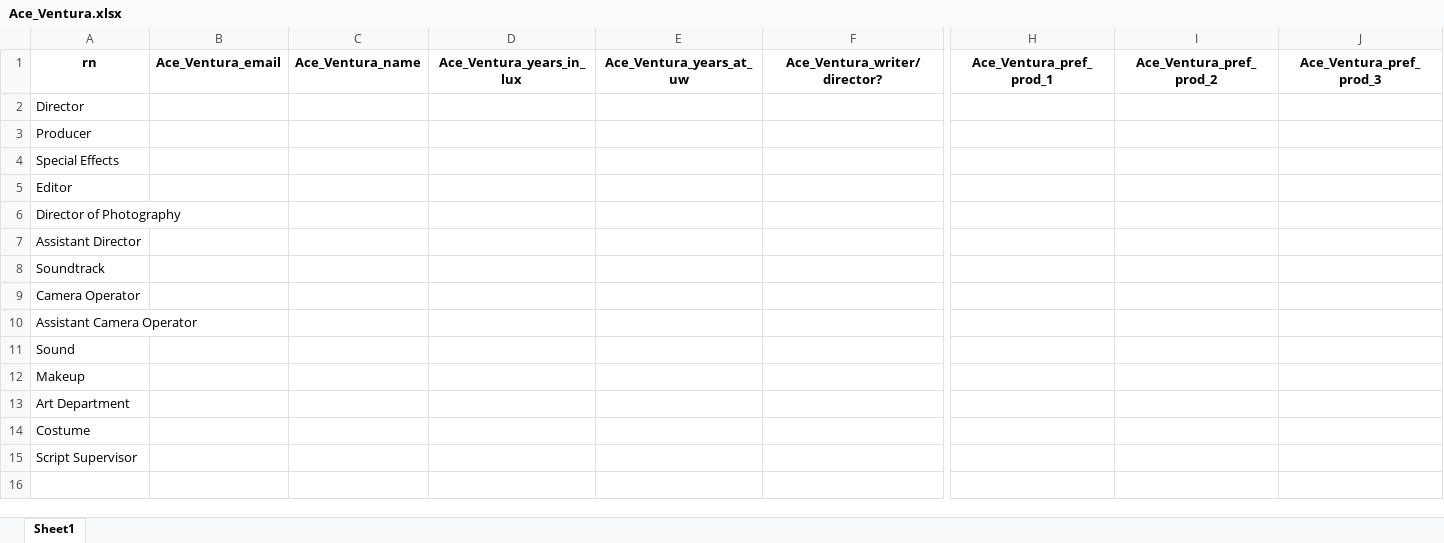
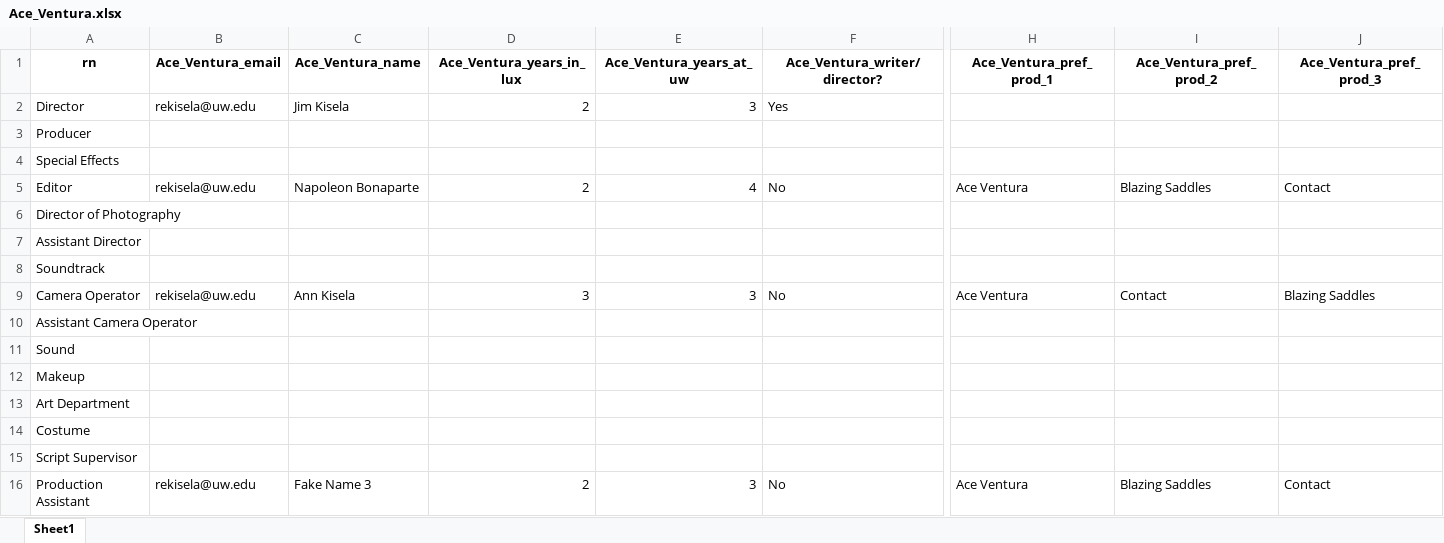
Before and after one commit to rachelkisela/lux-production-builder, an Excel workbook: Ace_Ventura.xlsx, sheet Sheet1, drawn as a sheet; only a part is shown, gaps mark what is left out; values as stored, in another font and other column widths than the file's, no borders; rows hold the shown columns only; the diff covers the shown part only; the diff names each change by its address in the sheet, - before the commit and + after, or states it on an @@ line.

```diff
--- a/Ace_Ventura.xlsx (sheet Sheet1)
+++ b/Ace_Ventura.xlsx (sheet Sheet1)
-B2 (Ace_Ventura_email): (empty)
+B2 (Ace_Ventura_email): rekisela@uw.edu
-C2 (Ace_Ventura_name): (empty)
+C2 (Ace_Ventura_name): Jim Kisela
-D2 (Ace_Ventura_years_in_lux): (empty)
+D2 (Ace_Ventura_years_in_lux): 2
-E2 (Ace_Ventura_years_at_uw): (empty)
+E2 (Ace_Ventura_years_at_uw): 3
-F2 (Ace_Ventura_writer/director?): (empty)
+F2 (Ace_Ventura_writer/director?): Yes
-B5 (Ace_Ventura_email): (empty)
+B5 (Ace_Ventura_email): rekisela@uw.edu
-C5 (Ace_Ventura_name): (empty)
+C5 (Ace_Ventura_name): Napoleon Bonaparte
-D5 (Ace_Ventura_years_in_lux): (empty)
+D5 (Ace_Ventura_years_in_lux): 2
-E5 (Ace_Ventura_years_at_uw): (empty)
+E5 (Ace_Ventura_years_at_uw): 4
-F5 (Ace_Ventura_writer/director?): (empty)
+F5 (Ace_Ventura_writer/director?): No
-H5 (Ace_Ventura_pref_prod_1): (empty)
+H5 (Ace_Ventura_pref_prod_1): Ace Ventura
-I5 (Ace_Ventura_pref_prod_2): (empty)
+I5 (Ace_Ventura_pref_prod_2): Blazing Saddles
-J5 (Ace_Ventura_pref_prod_3): (empty)
+J5 (Ace_Ventura_pref_prod_3): Contact
-B9 (Ace_Ventura_email): (empty)
+B9 (Ace_Ventura_email): rekisela@uw.edu
-C9 (Ace_Ventura_name): (empty)
+C9 (Ace_Ventura_name): Ann Kisela
-D9 (Ace_Ventura_years_in_lux): (empty)
+D9 (Ace_Ventura_years_in_lux): 3
-E9 (Ace_Ventura_years_at_uw): (empty)
+E9 (Ace_Ventura_years_at_uw): 3
-F9 (Ace_Ventura_writer/director?): (empty)
+F9 (Ace_Ventura_writer/director?): No
-H9 (Ace_Ventura_pref_prod_1): (empty)
+H9 (Ace_Ventura_pref_prod_1): Ace Ventura
-I9 (Ace_Ventura_pref_prod_2): (empty)
+I9 (Ace_Ventura_pref_prod_2): Contact
-J9 (Ace_Ventura_pref_prod_3): (empty)
+J9 (Ace_Ventura_pref_prod_3): Blazing Saddles
+row 16: Production Assistant | rekisela@uw.edu | Fake Name 3 | 2 | 3 | No | Ace Ventura | Blazing Saddles | Contact
```
Also changed, not shown: 9 edited cells elsewhere in this sheet, Blazing_Saddles.xlsx, Contact.xlsx, 4 other files.
